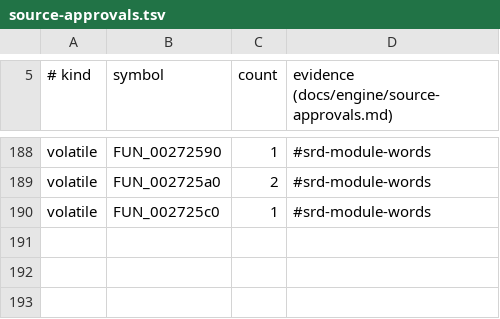
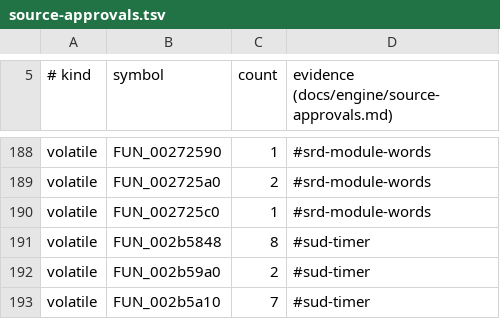
Before and after one commit to crashbashash/DW4_Decomp, a TSV file: config/source-approvals.tsv, drawn as a sheet; only a part is shown, gaps mark what is left out.

```diff
--- a/config/source-approvals.tsv
+++ b/config/source-approvals.tsv
@@ -190 +190,4 @@ volatile	FUN_002725a0	2	#srd-module-words
 volatile	FUN_002725c0	1	#srd-module-words
+volatile	FUN_002b5848	8	#sud-timer
+volatile	FUN_002b59a0	2	#sud-timer
+volatile	FUN_002b5a10	7	#sud-timer
```
Also changed, not shown: data/check-categories.tsv, 9 other files.
